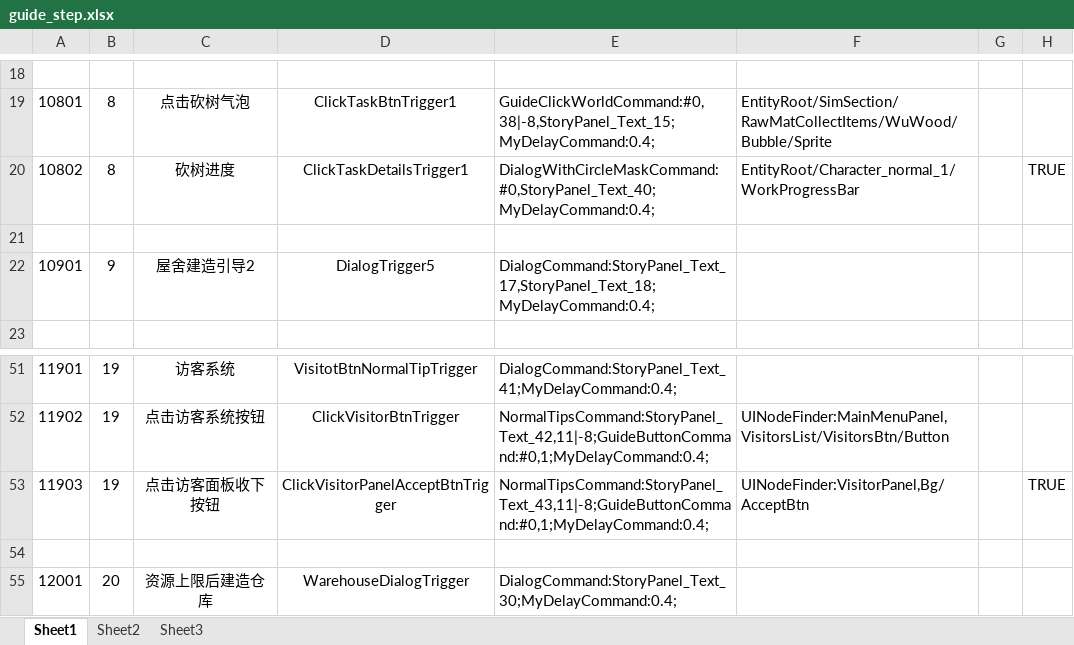
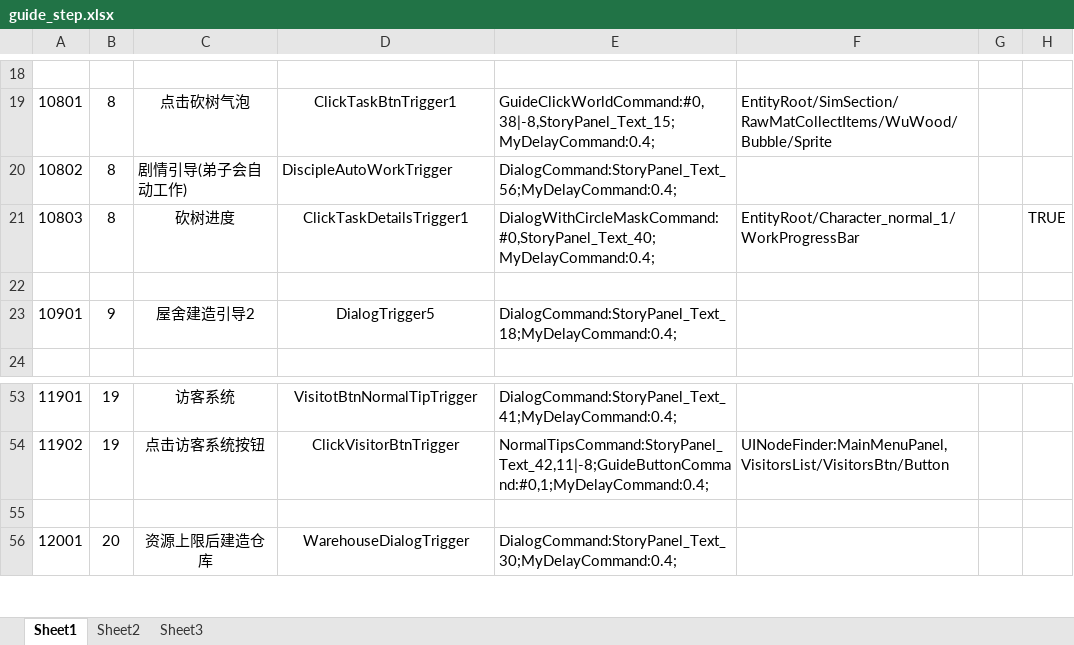
Before and after one commit to tkonexhh/simswordsman, an Excel workbook: Tables/Sources/guide/guide_step.xlsx, sheet Sheet1, drawn as a sheet; only a part is shown, gaps mark what is left out; values as stored, in another font and other column widths than the file's, no borders; removed rows and columns are numbered as before the commit, all else as after; the diff covers the shown part only; the diff names each change by its address in the sheet, - before the commit and + after, or states it on an @@ line.

```diff
--- a/Tables/Sources/guide/guide_step.xlsx (sheet Sheet1)
+++ b/Tables/Sources/guide/guide_step.xlsx (sheet Sheet1)
+row 20: 10802 | 8 | 剧情引导(弟子会自动工作) | DiscipleAutoWorkTrigger | DialogCommand:StoryPanel_Text_56;MyDelayCommand:0.4;
-A21: 10802
+A21: 10803
-E23: DialogCommand:StoryPanel_Text_17,StoryPanel_Text_18;MyDelayCommand:0.4;
+E23: DialogCommand:StoryPanel_Text_18;MyDelayCommand:0.4;
-row 53: 11903 | 19 | 点击访客面板收下按钮 | ClickVisitorPanelAcceptBtnTrigger | NormalTipsCommand:StoryPanel_Text_43,11|-8;GuideButtonCommand:#0,1;MyDelayCommand:0.4; | UINodeFinder:VisitorPanel,Bg/AcceptBtn |  | TRUE
```
Also changed, not shown: 1 added row, 29 edited cells and cell formats elsewhere in this sheet, Tables/Sources/guide/guide.xlsx, Tables/Sources/language/language_zh.xlsx, 10 other files.
